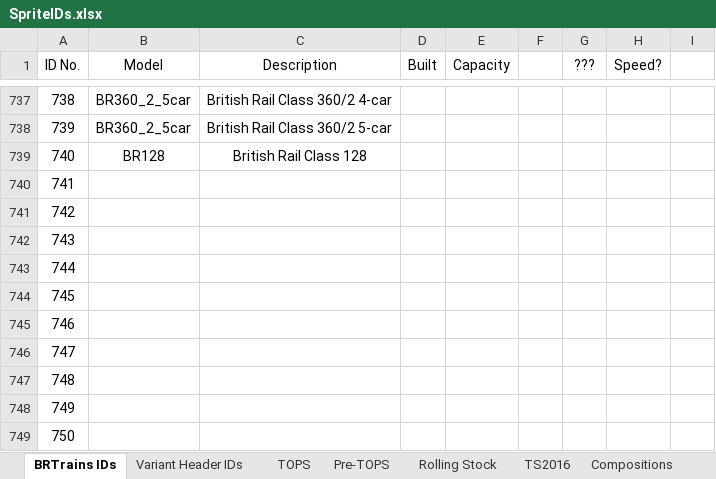
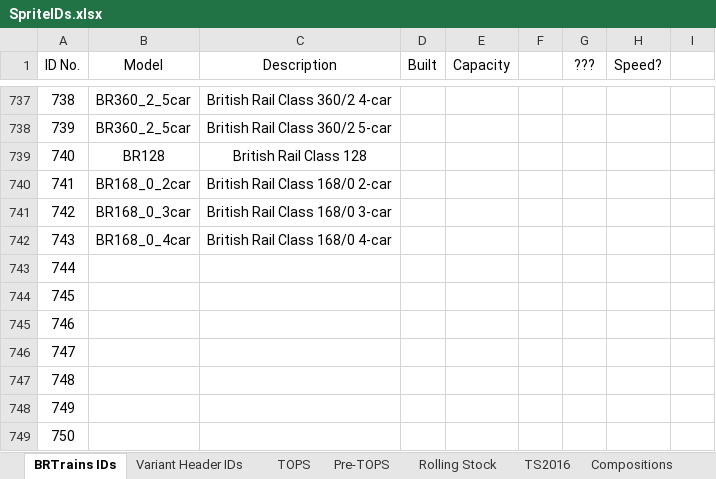
Before and after one commit to BRTrains/BRTrains2, an Excel workbook: docs/SpriteIDs.xlsx, sheet BRTrains IDs, drawn as a sheet; only a part is shown, gaps mark what is left out; values as stored, in another font and other column widths than the file's, no borders; the diff names each change by its address in the sheet, - before the commit and + after, or states it on an @@ line.

Commit message:
Turbostar rework - 168/0 sprites, code. Cleaned up 168/1/2/3

```diff
--- a/docs/SpriteIDs.xlsx (sheet BRTrains IDs)
+++ b/docs/SpriteIDs.xlsx (sheet BRTrains IDs)
-B740 (Model): (empty)
+B740 (Model): BR168_0_2car
-C740 (Description): (empty)
+C740 (Description): British Rail Class 168/0 2-car
-B741 (Model): (empty)
+B741 (Model): BR168_0_3car
-C741 (Description): (empty)
+C741 (Description): British Rail Class 168/0 3-car
-B742 (Model): (empty)
+B742 (Model): BR168_0_4car
-C742 (Description): (empty)
+C742 (Description): British Rail Class 168/0 4-car
```
Also changed, not shown: 6 other files.
